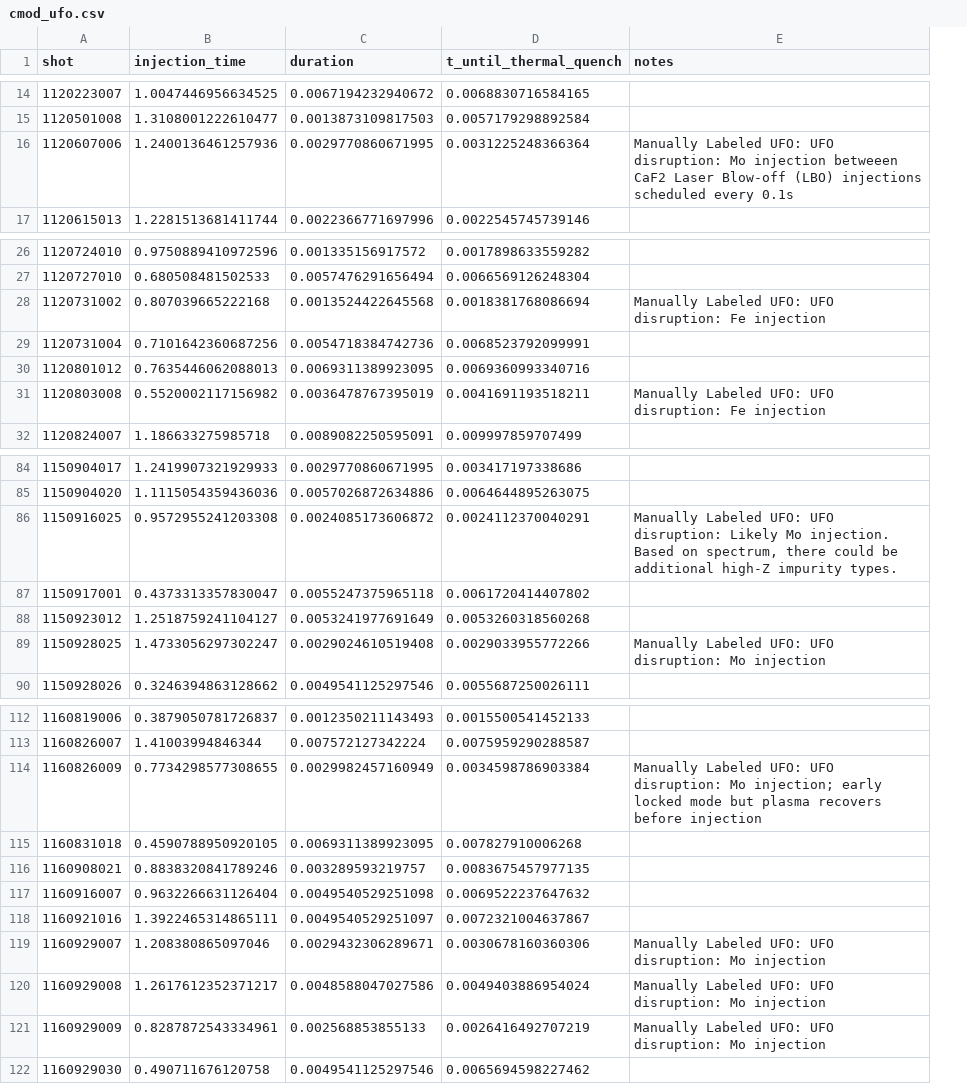
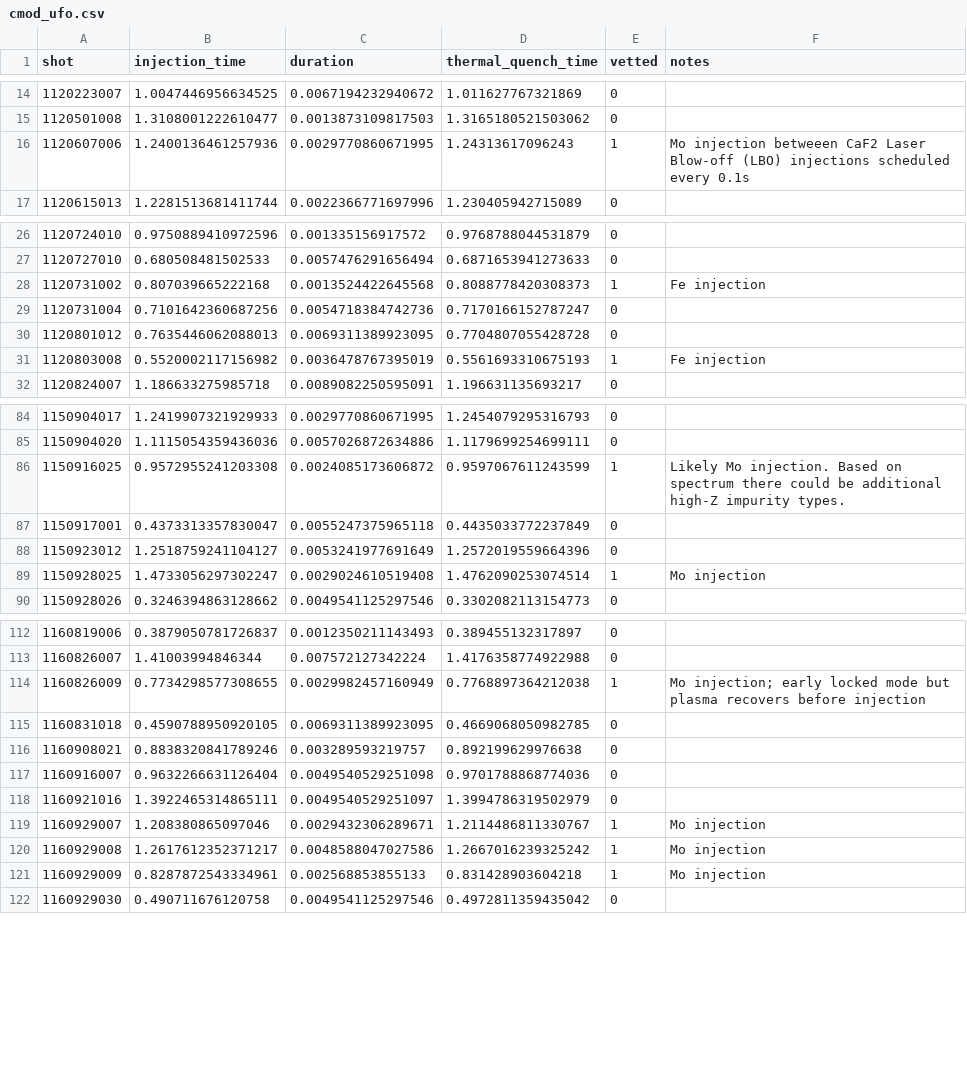
Before and after one commit to MIT-PSFC/disruption-py, a CSV file: disruption_py/data/cmod_ufo.csv, drawn as a sheet; only a part is shown, gaps mark what is left out; removed rows and columns are numbered as before the commit, all else as after; the diff covers the shown part only; the diff names each change by its address in the sheet, - before the commit and + after, or states it on an @@ line.

```diff
--- a/disruption_py/data/cmod_ufo.csv
+++ b/disruption_py/data/cmod_ufo.csv
-column D (t_until_thermal_quench), rows 14-17: 0.0068830716584165 | 0.0057179298892584 | 0.0031225248366364 | 0.0022545745739146; rows 26-32: 0.0017898633559282 | 0.0066569126248304 | 0.0018381768086694 | 0.0068523792099991 | 0.0069360993340716 | 0.0041691193518211 | 0.009997859707499; rows 84-90: 0.003417197338686 | 0.0064644895263075 | 0.0024112370040291 | 0.0061720414407802 | 0.0053260318560268 | 0.0029033955772266 | 0.0055687250026111; rows 112-122: 0.0015500541452133 | 0.0075959290288587 | 0.0034598786903384 | 0.007827910006268 | 0.0083675457977135 | 0.0069522237647632 | 0.0072321004637867 | 0.0030678160360306 | 0.0049403886954024 | 0.0026416492707219 | 0.0065694598227462
+column D (thermal_quench_time), rows 14-17: 1.011627767321869 | 1.3165180521503062 | 1.24313617096243 | 1.230405942715089; rows 26-32: 0.9768788044531879 | 0.6871653941273633 | 0.8088778420308373 | 0.7170166152787247 | 0.7704807055428728 | 0.5561693310675193 | 1.196631135693217; rows 84-90: 1.2454079295316793 | 1.1179699254699111 | 0.9597067611243599 | 0.4435033772237849 | 1.2572019559664396 | 1.4762090253074514 | 0.3302082113154773; rows 112-122: 0.389455132317897 | 1.4176358774922988 | 0.7768897364212038 | 0.4669068050982785 | 0.892199629976638 | 0.9701788868774036 | 1.3994786319502979 | 1.2114486811330767 | 1.2667016239325242 | 0.831428903604218 | 0.4972811359435042
+column E (vetted), rows 14-17: 0 | 0 | 1 | 0; rows 26-32: 0 | 0 | 1 | 0 | 0 | 1 | 0; rows 84-90: 0 | 0 | 1 | 0 | 0 | 1 | 0; rows 112-122: 0 | 0 | 1 | 0 | 0 | 0 | 0 | 1 | 1 | 1 | 0
-F16 (notes): Manually Labeled UFO: UFO disruption: Mo injection…
+F16 (notes): Mo injection…
-F28 (notes): Manually Labeled UFO: UFO disruption: Fe injection
+F28 (notes): Fe injection
-F31 (notes): Manually Labeled UFO: UFO disruption: Fe injection
+F31 (notes): Fe injection
-F86 (notes): Manually Labeled UFO: UFO disruption: Likely Mo injection. Based on spectrum, there could…
+F86 (notes): Likely Mo injection. Based on spectrum there could…
-F89 (notes): Manually Labeled UFO: UFO disruption: Mo injection
+F89 (notes): Mo injection
-F114 (notes): Manually Labeled UFO: UFO disruption: Mo injection;…
+F114 (notes): Mo injection;…
-F119:F121 (notes): Manually Labeled UFO: UFO disruption: Mo injection
+F119:F121 (notes): Mo injection
```
Also changed, not shown: 11 edited cells elsewhere in this file, 1 other file.
